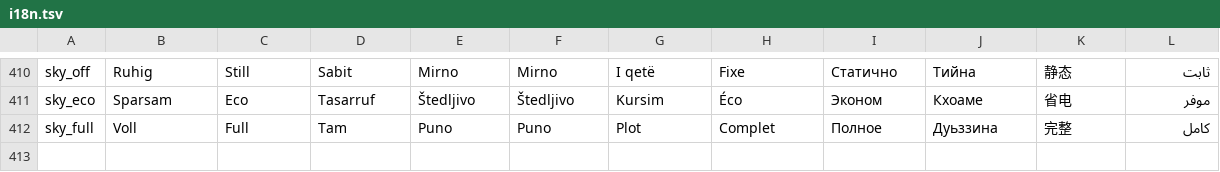
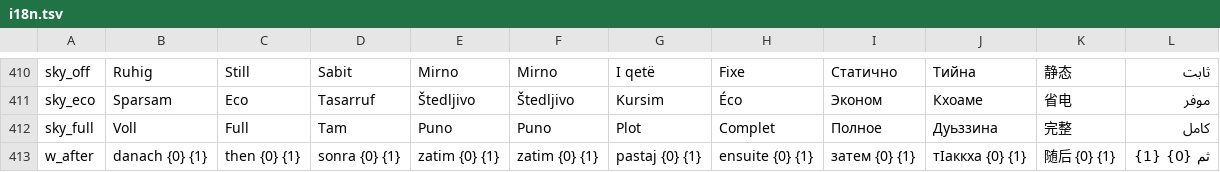
Before and after one commit to foragario4-collab/Gebetszeiten, a TSV file: app/src/main/assets/i18n.tsv, drawn as a sheet; only a part is shown, gaps mark what is left out.

```diff
--- a/app/src/main/assets/i18n.tsv
+++ b/app/src/main/assets/i18n.tsv
@@ -412 +412,2 @@ sky_eco	Sparsam	Eco	Tasarruf	Štedljivo	Štedljivo	Kursim	Éco	Эконом	Кх
 sky_full	Voll	Full	Tam	Puno	Puno	Plot	Complet	Полное	Дуьззина	完整	كامل
+w_after	danach {0} {1}	then {0} {1}	sonra {0} {1}	zatim {0} {1}	zatim {0} {1}	pastaj {0} {1}	ensuite {0} {1}	затем {0} {1}	тӀаккха {0} {1}	随后 {0} {1}	ثم {0} {1}
```
Also changed, not shown: 30 other files.
